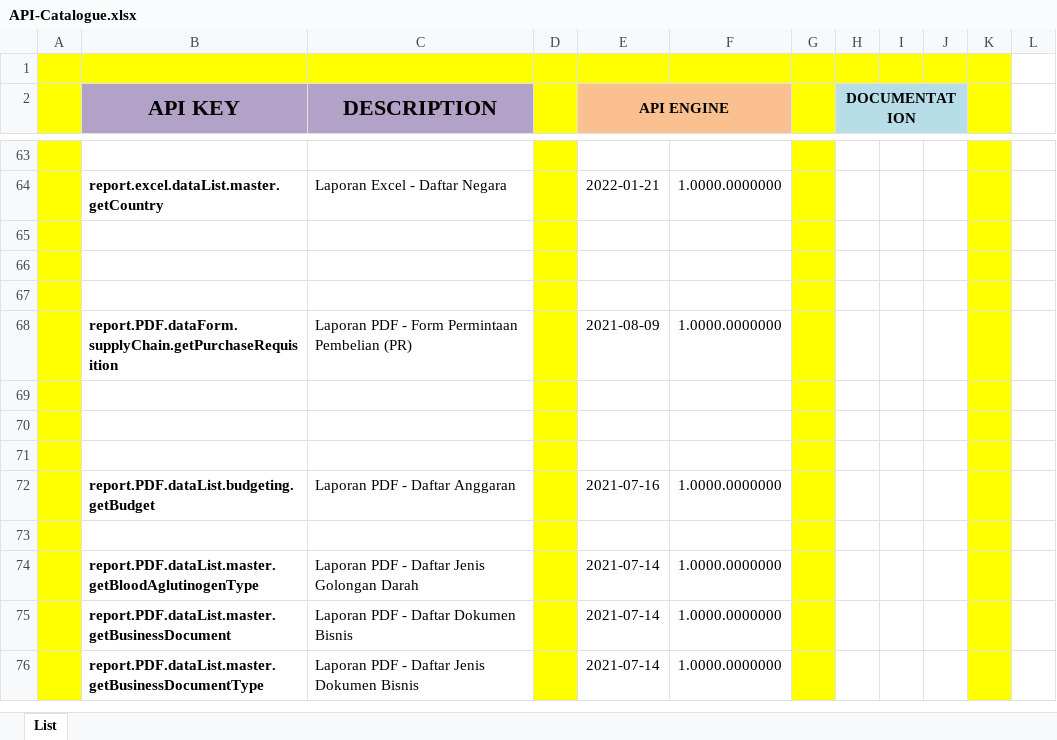
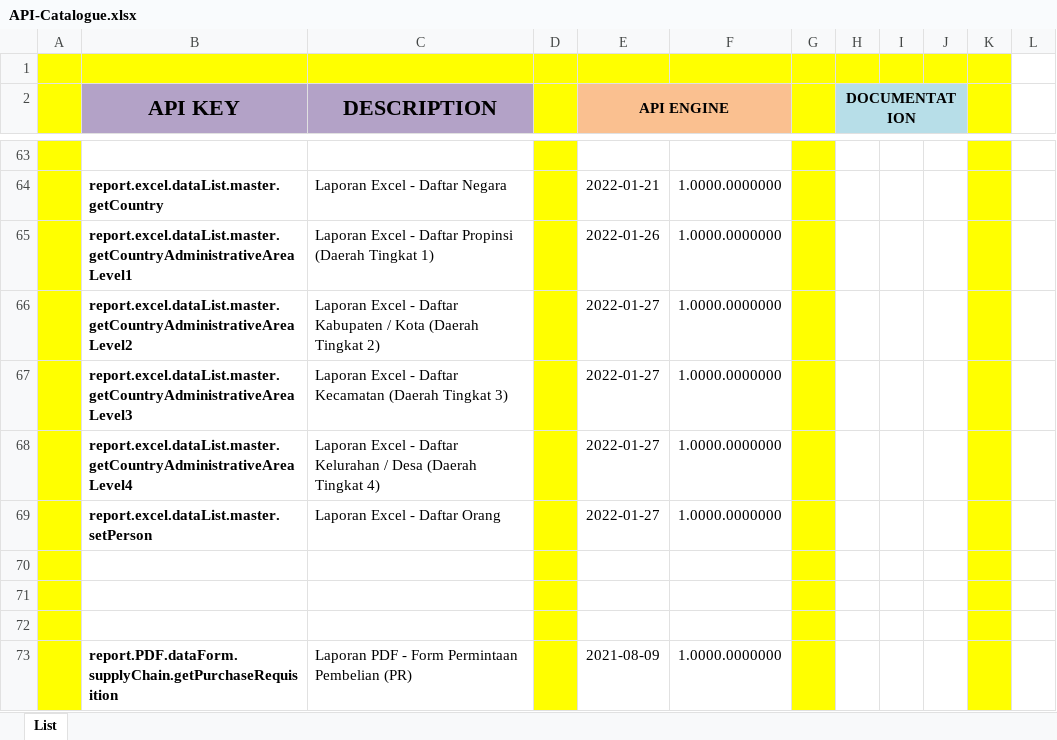
Before and after one commit to ptqdctechnologies/ERPReborn, an Excel workbook: Documentation/Documents/Blue Print/Documents - API/API-Catalogue.xlsx, sheet List, drawn as a sheet; only a part is shown, gaps mark what is left out; the shorter side is filled out with more unchanged rows; values as stored, in another font and other column widths than the file's, no borders; the diff names each change by its address in the sheet, - before the commit and + after, or states it on an @@ line.

```diff
--- a/Documentation/Documents/Blue Print/Documents - API/API-Catalogue.xlsx (sheet List)
+++ b/Documentation/Documents/Blue Print/Documents - API/API-Catalogue.xlsx (sheet List)
+row 65:  | report.excel.dataList.master.getCountryAdministrativeAreaLevel1 | Laporan Excel - Daftar Propinsi (Daerah Tingkat 1) |  | 2022-01-26 | 1.0000.0000000
+row 66:  | report.excel.dataList.master.getCountryAdministrativeAreaLevel2 | Laporan Excel - Daftar Kabupaten / Kota (Daerah Tingkat 2) |  | 2022-01-27 | 1.0000.0000000
+row 67:  | report.excel.dataList.master.getCountryAdministrativeAreaLevel3 | Laporan Excel - Daftar Kecamatan (Daerah Tingkat 3) |  | 2022-01-27 | 1.0000.0000000
+row 68:  | report.excel.dataList.master.getCountryAdministrativeAreaLevel4 | Laporan Excel - Daftar Kelurahan / Desa (Daerah Tingkat 4) |  | 2022-01-27 | 1.0000.0000000
+row 69:  | report.excel.dataList.master.setPerson | Laporan Excel - Daftar Orang |  | 2022-01-27 | 1.0000.0000000
```
Also changed, not shown: 15 other files.
